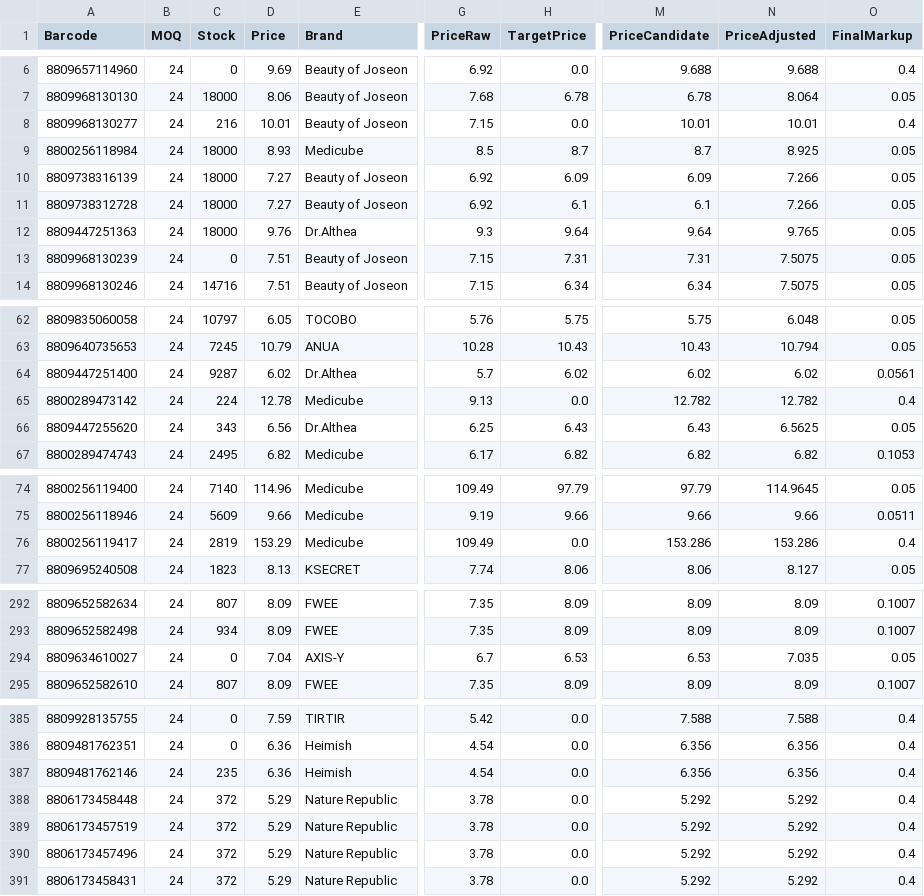
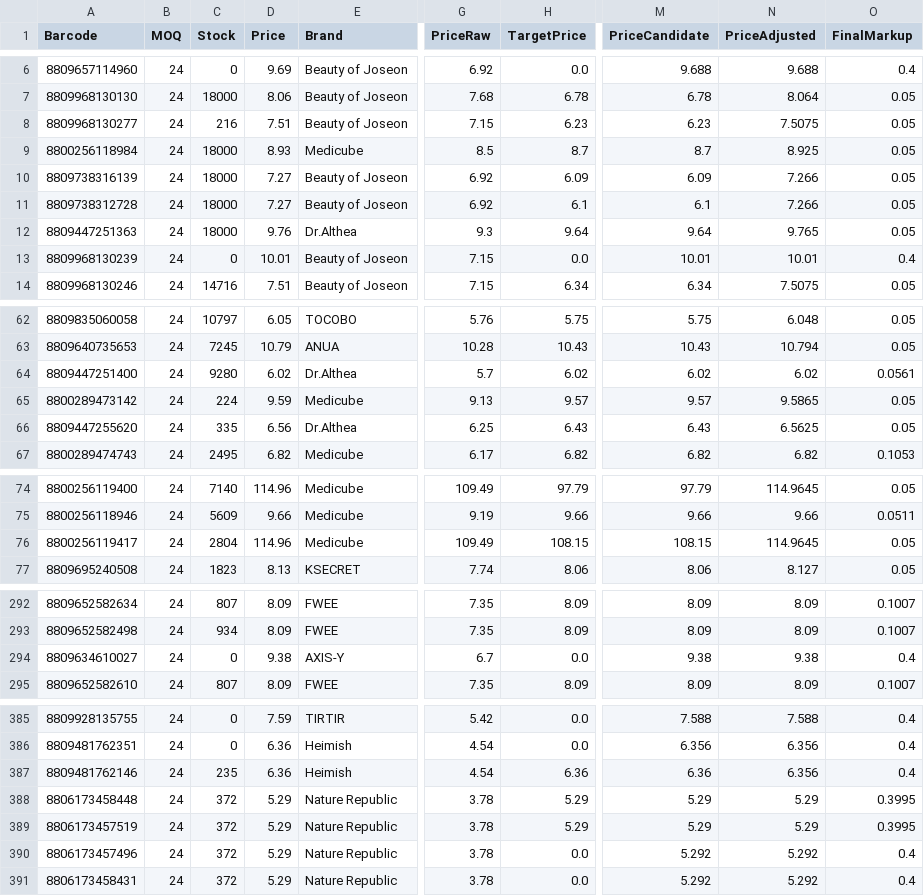
Before and after one commit to AmazingEli01/stocklist_sk, a CSV file: result.csv, drawn as a sheet; only a part is shown, gaps mark what is left out; the diff covers the shown part only; the diff names each change by its address in the sheet, - before the commit and + after, or states it on an @@ line.

Commit message:
Update result.csv 2025-12-08 16:28:30

```diff
--- a/result.csv
+++ b/result.csv
-D8 (Price): 10.01
+D8 (Price): 7.51
-H8 (TargetPrice): 0.0
+H8 (TargetPrice): 6.23
-M8 (PriceCandidate): 10.01
+M8 (PriceCandidate): 6.23
-N8 (PriceAdjusted): 10.01
+N8 (PriceAdjusted): 7.5075
-O8 (FinalMarkup): 0.4
+O8 (FinalMarkup): 0.05
-D13 (Price): 7.51
+D13 (Price): 10.01
-H13 (TargetPrice): 7.31
+H13 (TargetPrice): 0.0
-M13 (PriceCandidate): 7.31
+M13 (PriceCandidate): 10.01
-N13 (PriceAdjusted): 7.5075
+N13 (PriceAdjusted): 10.01
-O13 (FinalMarkup): 0.05
+O13 (FinalMarkup): 0.4
-C64 (Stock): 9287
+C64 (Stock): 9280
-D65 (Price): 12.78
+D65 (Price): 9.59
-H65 (TargetPrice): 0.0
+H65 (TargetPrice): 9.57
-M65 (PriceCandidate): 12.782
+M65 (PriceCandidate): 9.57
-N65 (PriceAdjusted): 12.782
+N65 (PriceAdjusted): 9.5865
-O65 (FinalMarkup): 0.4
+O65 (FinalMarkup): 0.05
-C66 (Stock): 343
+C66 (Stock): 335
-C76 (Stock): 2819
+C76 (Stock): 2804
-D76 (Price): 153.29
+D76 (Price): 114.96
-H76 (TargetPrice): 0.0
+H76 (TargetPrice): 108.15
-M76 (PriceCandidate): 153.286
+M76 (PriceCandidate): 108.15
-N76 (PriceAdjusted): 153.286
+N76 (PriceAdjusted): 114.9645
-O76 (FinalMarkup): 0.4
+O76 (FinalMarkup): 0.05
-D294 (Price): 7.04
+D294 (Price): 9.38
-H294 (TargetPrice): 6.53
+H294 (TargetPrice): 0.0
-M294 (PriceCandidate): 6.53
+M294 (PriceCandidate): 9.38
-N294 (PriceAdjusted): 7.035
+N294 (PriceAdjusted): 9.38
-O294 (FinalMarkup): 0.05
+O294 (FinalMarkup): 0.4
-H387 (TargetPrice): 0.0
+H387 (TargetPrice): 6.36
-M387 (PriceCandidate): 6.356
+M387 (PriceCandidate): 6.36
-H388:H389 (TargetPrice): 0.0
+H388:H389 (TargetPrice): 5.29
-M388:M389 (PriceCandidate): 5.292
+M388:M389 (PriceCandidate): 5.29
-N388:N389 (PriceAdjusted): 5.292
+N388:N389 (PriceAdjusted): 5.29
-O388:O389 (FinalMarkup): 0.4
+O388:O389 (FinalMarkup): 0.3995
```
Also changed, not shown: 4 edited cells elsewhere in this file.
